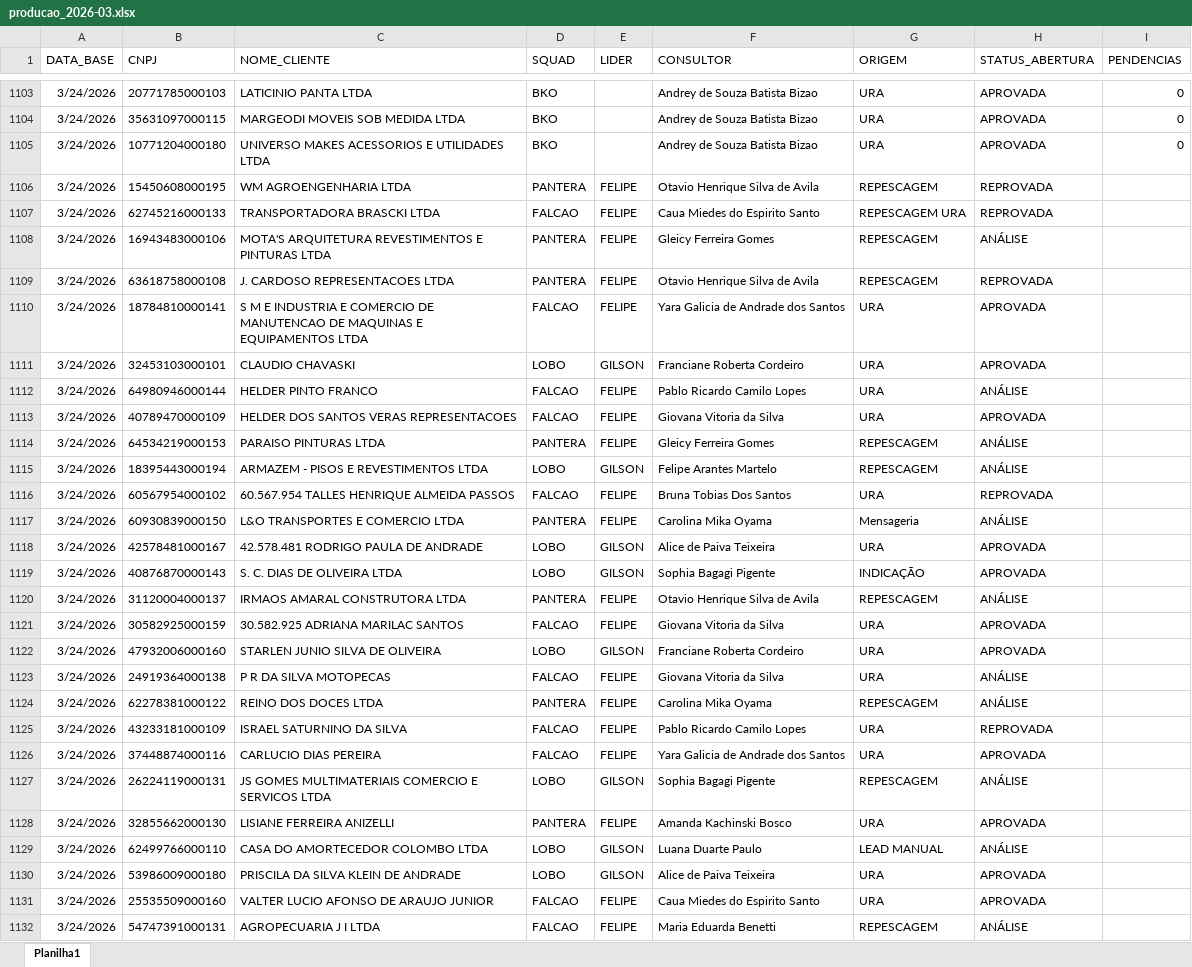
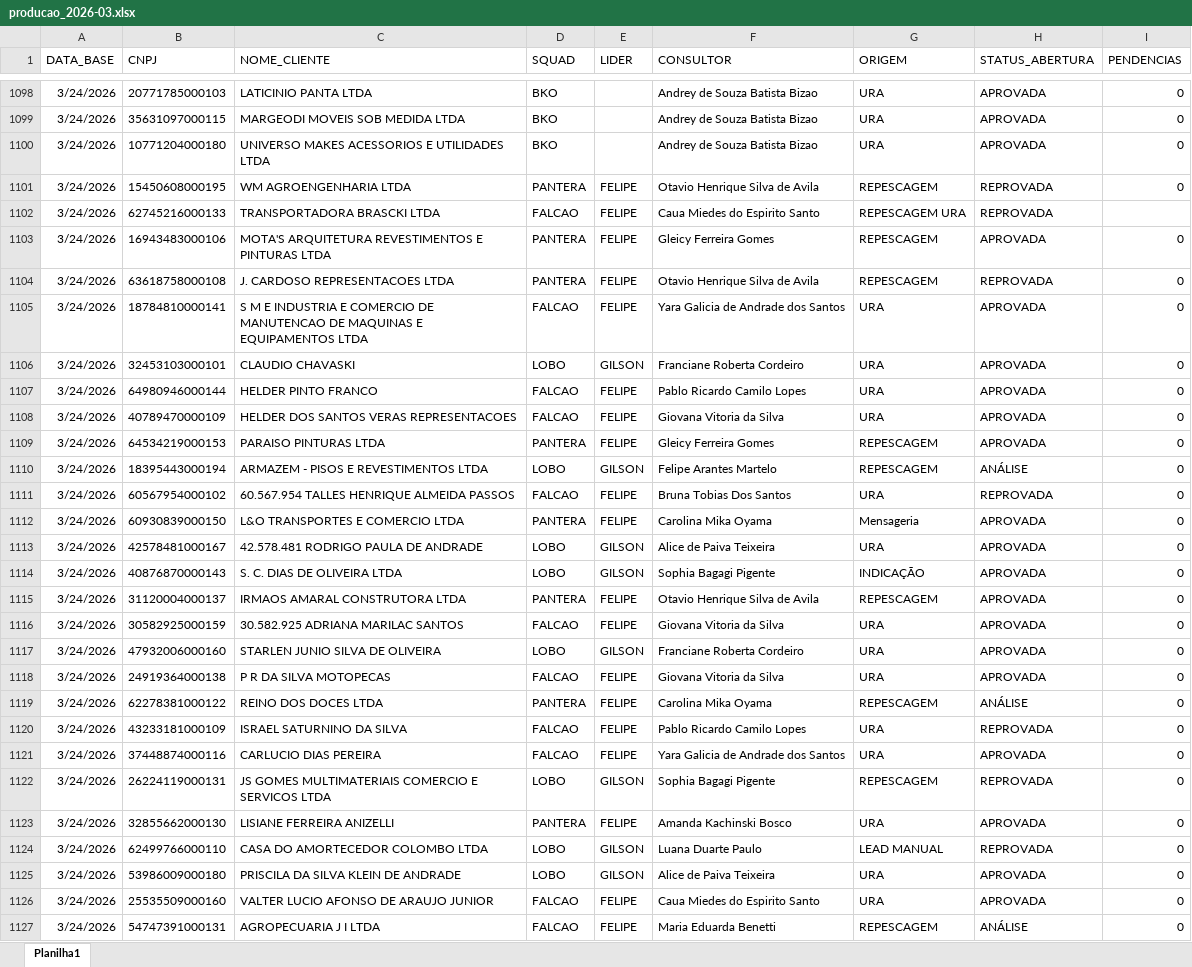
Before and after one commit to Augusto05/atlas, an Excel workbook: first-atlas/producao_2026-03.xlsx, sheet Planilha1, drawn as a sheet; only a part is shown, gaps mark what is left out; values as stored, in another font and other column widths than the file's, no borders; addresses are those after the commit; the diff covers the shown part only; the diff names each change by its address in the sheet, - before the commit and + after, or states it on an @@ line.

```diff
--- a/first-atlas/producao_2026-03.xlsx (sheet Planilha1)
+++ b/first-atlas/producao_2026-03.xlsx (sheet Planilha1)
-I1101 (PENDENCIAS): (empty)
+I1101 (PENDENCIAS): 0
-H1103 (STATUS_ABERTURA): ANÁLISE
+H1103 (STATUS_ABERTURA): APROVADA
-I1103:I1127 (PENDENCIAS): (empty)
+I1103:I1127 (PENDENCIAS): 0
-H1107 (STATUS_ABERTURA): ANÁLISE
+H1107 (STATUS_ABERTURA): APROVADA
-H1109 (STATUS_ABERTURA): ANÁLISE
+H1109 (STATUS_ABERTURA): APROVADA
-H1112 (STATUS_ABERTURA): ANÁLISE
+H1112 (STATUS_ABERTURA): APROVADA
-H1115 (STATUS_ABERTURA): ANÁLISE
+H1115 (STATUS_ABERTURA): APROVADA
-H1118 (STATUS_ABERTURA): ANÁLISE
+H1118 (STATUS_ABERTURA): APROVADA
-H1122 (STATUS_ABERTURA): ANÁLISE
+H1122 (STATUS_ABERTURA): REPROVADA
-H1124 (STATUS_ABERTURA): ANÁLISE
+H1124 (STATUS_ABERTURA): REPROVADA
```
Also changed, not shown: 103 added rows, 5 removed rows and 110 edited cells elsewhere in this sheet, first-atlas/balde_2025-11.xlsx.
